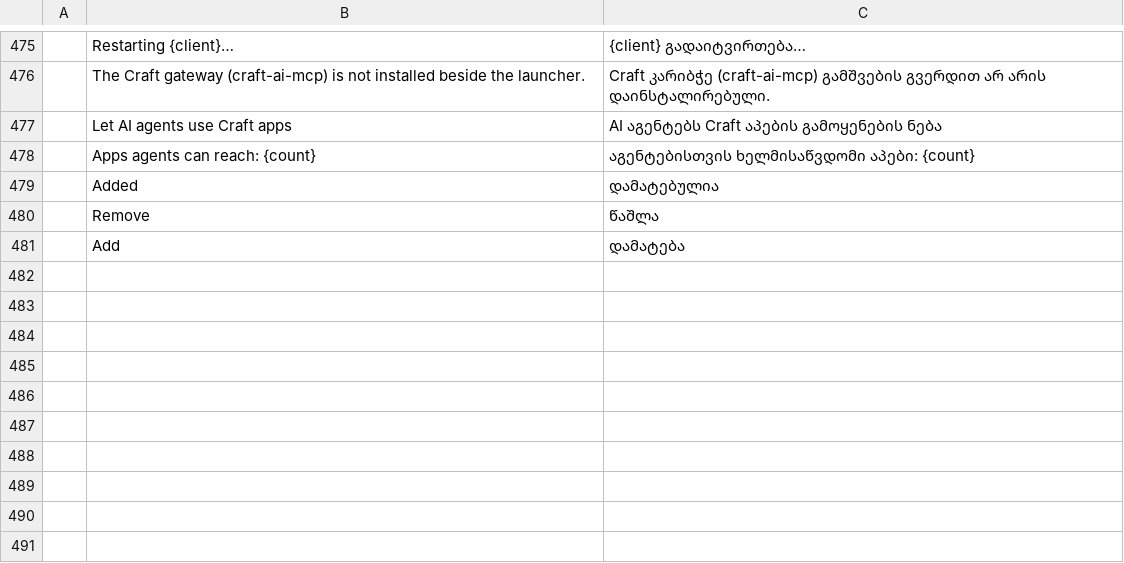
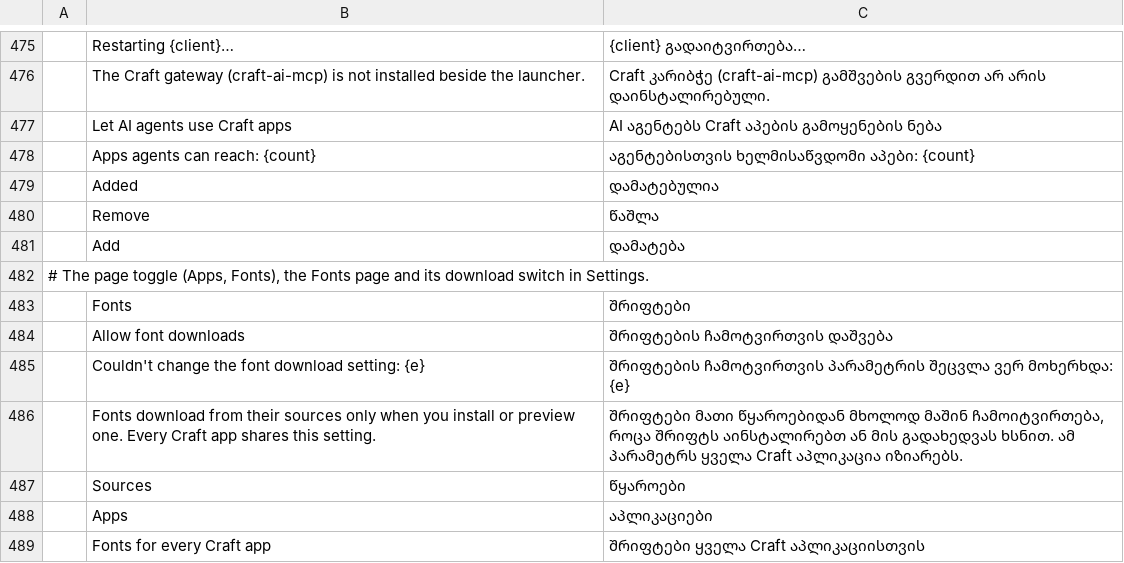
Before and after one commit to storytold/craft-launcher, a TSV file: crates/ui-egui/src/i18n/ka.tsv, drawn as a sheet; only a part is shown, gaps mark what is left out; the diff names each change by its address in the sheet, - before the commit and + after, or states it on an @@ line.

Commit message:
Fonts page: Craft Font Manager beside the apps in the toolbar, font downloads and sources in Settings
The toolbar row starts with a page toggle, Apps | Fonts (desktop only; the web build has one
page and no toggle). While Fonts is shown, the apps' controls in that row give way to the
panel's own. The Fonts page embeds craft-font-manager's panel in the launcher's look; it is
built the first time it shows, from the font store's indexes, keeps its sample settings in the
launcher's settings, and repaints when another app installs or removes a font. Settings has
Allow font downloads, the font store's consent shared by every Craft app, and the font sources.

Pins craft-libs ad0cb48e82 for craft-font-manager, craft-ui, craft-update and craft-flags.

```diff
--- a/crates/ui-egui/src/i18n/ka.tsv
+++ b/crates/ui-egui/src/i18n/ka.tsv
+row 482: # The page toggle (Apps, Fonts), the Fonts page and its download switch in Settings.
+row 483:  | Fonts | შრიფტები
+row 484:  | Allow font downloads | შრიფტების ჩამოტვირთვის დაშვება
+row 485:  | Couldn't change the font download setting: {e} | შრიფტების ჩამოტვირთვის პარამეტრის შეცვლა ვერ მოხერხდა: {e}
+row 486:  | Fonts download from their sources only when you install or preview one. Every Craft app shares this setting. | შრიფტები მათი წყაროებიდან მხოლოდ მაშინ ჩამოიტვირთება, როცა შრიფტს აინსტალირებთ ან მის გადახედვას ხსნით. ამ პარამეტრს ყველა Craft აპლიკაცია იზიარებს.
+row 487:  | Sources | წყაროები
+row 488:  | Apps | აპლიკაციები
+row 489:  | Fonts for every Craft app | შრიფტები ყველა Craft აპლიკაციისთვის
```
Also changed, not shown: crates/ui-egui/src/i18n/fr.tsv, crates/ui-egui/src/i18n/hu.tsv, 23 other files.
